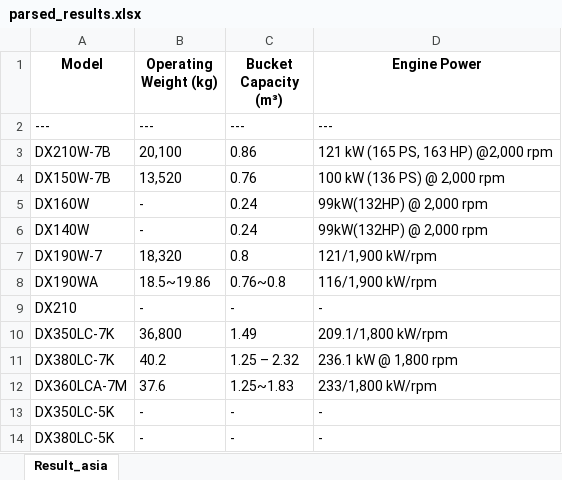
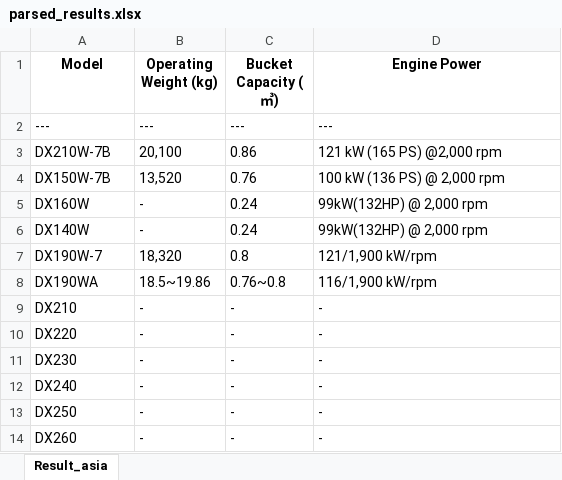
Before and after one commit to Jimin-Park0901/AI_Initiative, an Excel workbook: parsed_results.xlsx, sheet Result_asia, drawn as a sheet; values as stored, in another font and other column widths than the file's, no borders; removed rows and columns are numbered as before the commit, all else as after; the diff names each change by its address in the sheet, - before the commit and + after, or states it on an @@ line.

Commit message:
update

```diff
--- a/parsed_results.xlsx (sheet Result_asia)
+++ b/parsed_results.xlsx (sheet Result_asia)
-C1: Bucket Capacity (m³)
+C1: Bucket Capacity (㎥)
-D3 (Engine Power): 121 kW (165 PS, 163 HP) @2,000 rpm
+D3 (Engine Power): 121 kW (165 PS) @2,000 rpm
-row 10: DX350LC-7K | 36,800 | 1.49 | 209.1/1,800 kW/rpm
-row 11: DX380LC-7K | 40.2 | 1.25 – 2.32 | 236.1 kW @ 1,800 rpm
-row 12: DX360LCA-7M | 37.6 | 1.25~1.83 | 233/1,800 kW/rpm
+row 10: DX220 | - | - | -
-A11 (Model): DX350LC-5K
+A11 (Model): DX230
+row 12: DX240 | - | - | -
-A13 (Model): DX380LC-5K
+A13 (Model): DX250
+row 14: DX260 | - | - | -
```
